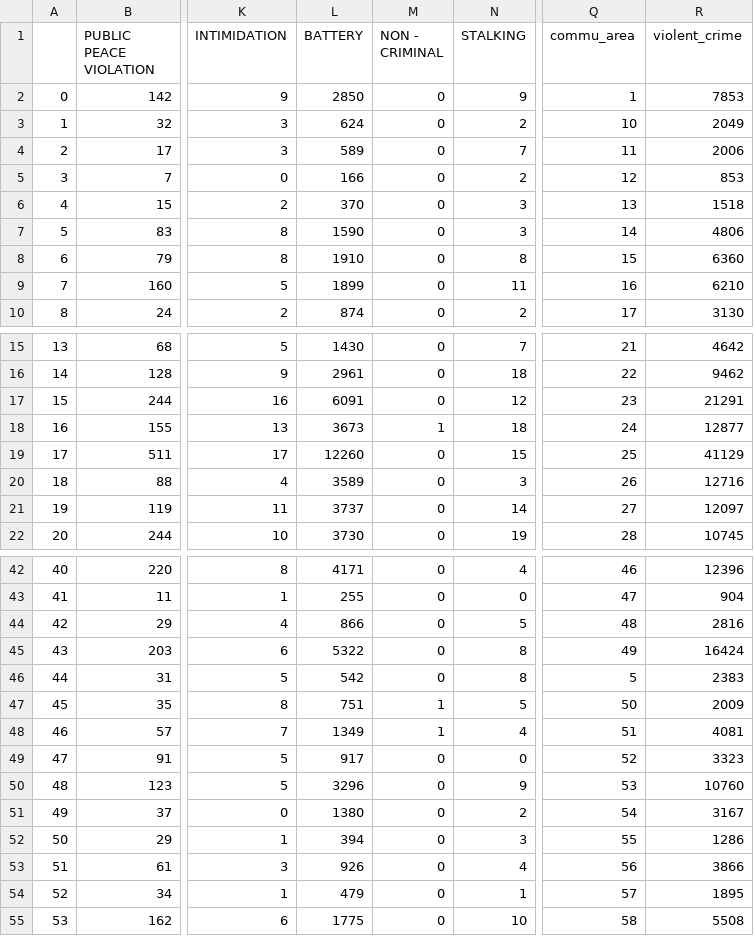
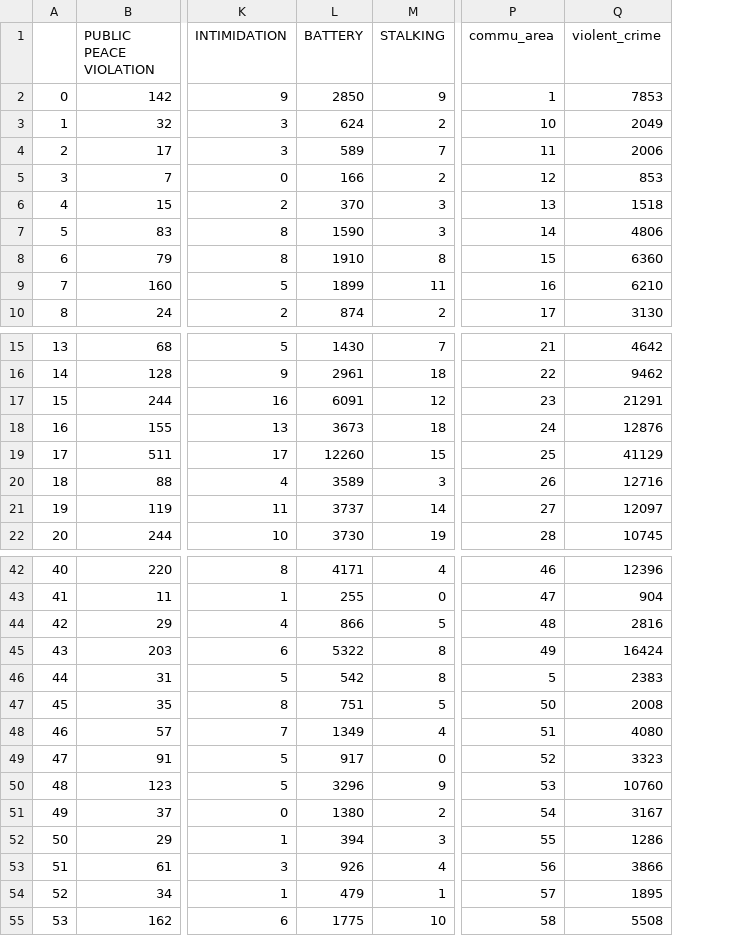
Before and after one commit to ddatta-DAC/Grad5134, a CSV file: src/violent_crimes.csv, drawn as a sheet; only a part is shown, gaps mark what is left out; removed rows and columns are numbered as before the commit, all else as after; the diff names each change by its address in the sheet, - before the commit and + after, or states it on an @@ line.

```diff
--- a/src/violent_crimes.csv
+++ b/src/violent_crimes.csv
-column M (NON - CRIMINAL), rows 2-10: all 0; rows 15-22: 0 | 0 | 0 | 1 | 0 | 0 | 0 | 0; rows 42-55: 0 | 0 | 0 | 0 | 0 | 1 | 1 | 0 | 0 | 0 | 0 | 0 | 0 | 0
-Q18 (violent_crime): 12877
+Q18 (violent_crime): 12876
-Q47 (violent_crime): 2009
+Q47 (violent_crime): 2008
-Q48 (violent_crime): 4081
+Q48 (violent_crime): 4080
```
Also changed, not shown: 12 other files.
